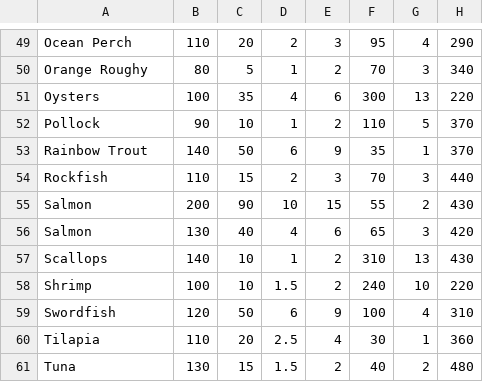
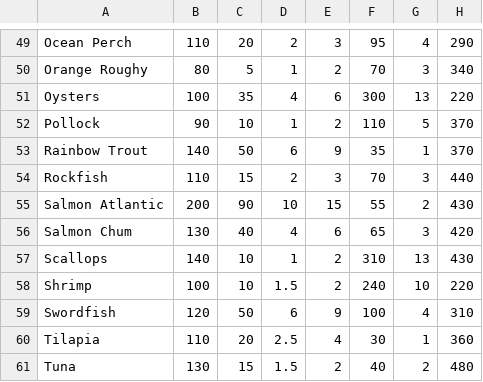
Before and after one commit to Pedro-Moreno/APL2, a CSV file: teste2.CSV, drawn as a sheet; only a part is shown, gaps mark what is left out; the diff names each change by its address in the sheet, - before the commit and + after, or states it on an @@ line.

```diff
--- a/teste2.CSV
+++ b/teste2.CSV
-A55: Salmon
+A55: Salmon Atlantic
-A56: Salmon
+A56: Salmon Chum
```
Also changed, not shown: 6 other files.
